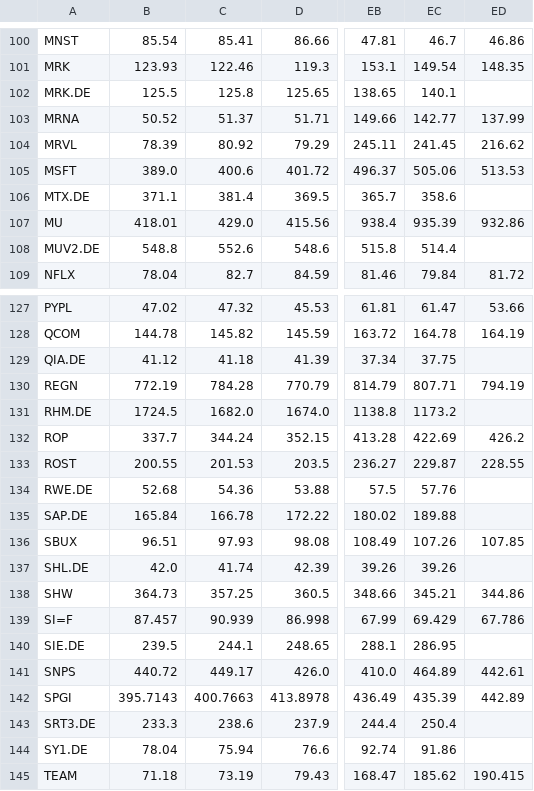
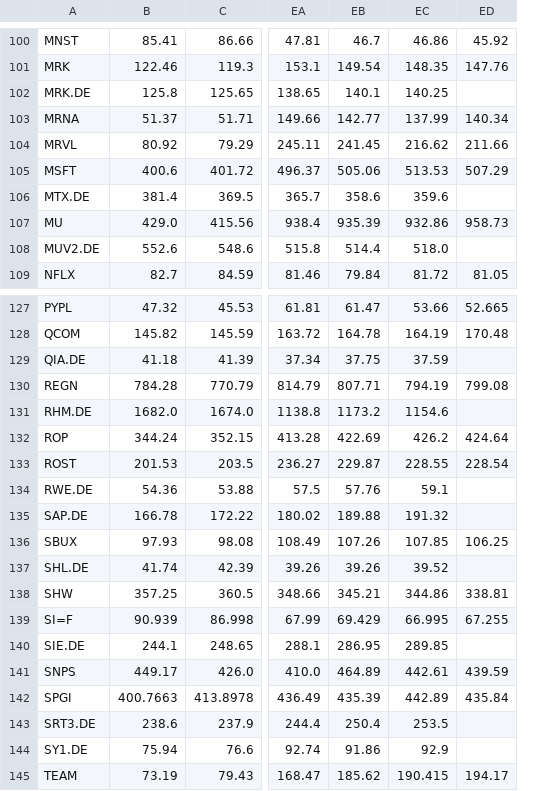
Before and after one commit to hahnpeterph-pixel/boersen-screening, a CSV file: docs/kursverlauf.csv, drawn as a sheet; only a part is shown, gaps mark what is left out; removed rows and columns are numbered as before the commit, all else as after; the diff covers the shown part only; the diff names each change by its address in the sheet, - before the commit and + after, or states it on an @@ line.

```diff
--- a/docs/kursverlauf.csv
+++ b/docs/kursverlauf.csv
-column B, rows 100-109: 85.54 | 123.93 | 125.5 | 50.52 | 78.39 | 389.0 | 371.1 | 418.01 | 548.8 | 78.04; rows 127-145: 47.02 | 144.78 | 41.12 | 772.19 | 1724.5 | 337.7 | 200.55 | 52.68 | 165.84 | 96.51 | 42.0 | 364.73 | 87.457 | 239.5 | 440.72 | 395.7143 | 233.3 | 78.04 | 71.18
+column ED, rows 100-109: 45.92 | 147.76 |  | 140.34 | 211.66 | 507.29 |  | 958.73 |  | 81.05; rows 127-145: 52.665 | 170.48 |  | 799.08 |  | 424.64 | 228.54 |  |  | 106.25 |  | 338.81 | 67.255 |  | 439.59 | 435.84 |  |  | 194.17
-EC102: (empty)
+EC102: 140.25
-EC106: (empty)
+EC106: 359.6
-EC108: (empty)
+EC108: 518.0
-EC129: (empty)
+EC129: 37.59
-EC131: (empty)
+EC131: 1154.6
-EC134: (empty)
+EC134: 59.1
-EC135: (empty)
+EC135: 191.32
-EC137: (empty)
+EC137: 39.52
-EC139: 67.786
+EC139: 66.995
-EC140: (empty)
+EC140: 289.85
-EC143: (empty)
+EC143: 253.5
-EC144: (empty)
+EC144: 92.9
```
Also changed, not shown: 32 edited cells elsewhere in this file, docs/analysten.csv, docs/marktdaten.csv, 12 other files.
